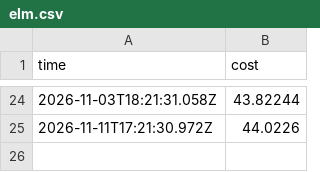
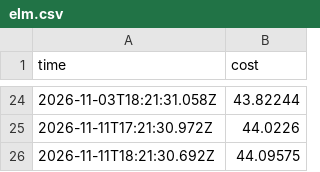
Before and after one commit to ynrng/ynrng.github.io, a CSV file: assets/elm.csv, drawn as a sheet; only a part is shown, gaps mark what is left out.

Commit message:
Append changed cost at 2026-11-11T18:21:30.692Z

```diff
--- a/assets/elm.csv
+++ b/assets/elm.csv
@@ -25 +25,2 @@ time,cost
 2026-11-11T17:21:30.972Z,44.0226
+2026-11-11T18:21:30.692Z,44.09575
```
